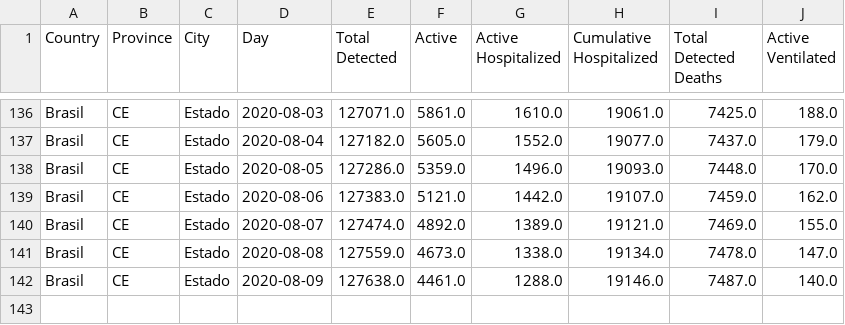
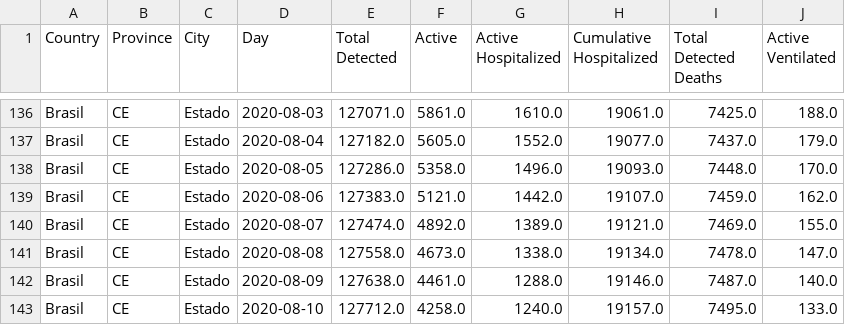
Before and after one commit to maboselli/DELPHI_figs, a CSV file: Brasil_CE_Estado.csv, drawn as a sheet; only a part is shown, gaps mark what is left out.

```diff
--- a/Brasil_CE_Estado.csv
+++ b/Brasil_CE_Estado.csv
@@ -137,6 +137,7 @@ Brasil,CE,Estado,2020-08-03,127071.0,5861.0,1610.0,19061.0,7425.0,188.0
 Brasil,CE,Estado,2020-08-04,127182.0,5605.0,1552.0,19077.0,7437.0,179.0
-Brasil,CE,Estado,2020-08-05,127286.0,5359.0,1496.0,19093.0,7448.0,170.0
+Brasil,CE,Estado,2020-08-05,127286.0,5358.0,1496.0,19093.0,7448.0,170.0
 Brasil,CE,Estado,2020-08-06,127383.0,5121.0,1442.0,19107.0,7459.0,162.0
 Brasil,CE,Estado,2020-08-07,127474.0,4892.0,1389.0,19121.0,7469.0,155.0
-Brasil,CE,Estado,2020-08-08,127559.0,4673.0,1338.0,19134.0,7478.0,147.0
+Brasil,CE,Estado,2020-08-08,127558.0,4673.0,1338.0,19134.0,7478.0,147.0
 Brasil,CE,Estado,2020-08-09,127638.0,4461.0,1288.0,19146.0,7487.0,140.0
+Brasil,CE,Estado,2020-08-10,127712.0,4258.0,1240.0,19157.0,7495.0,133.0
```
Also changed, not shown: Brasil_AM_Estado.csv, Brasil_CE_Fortaleza.csv, 29 other files.
